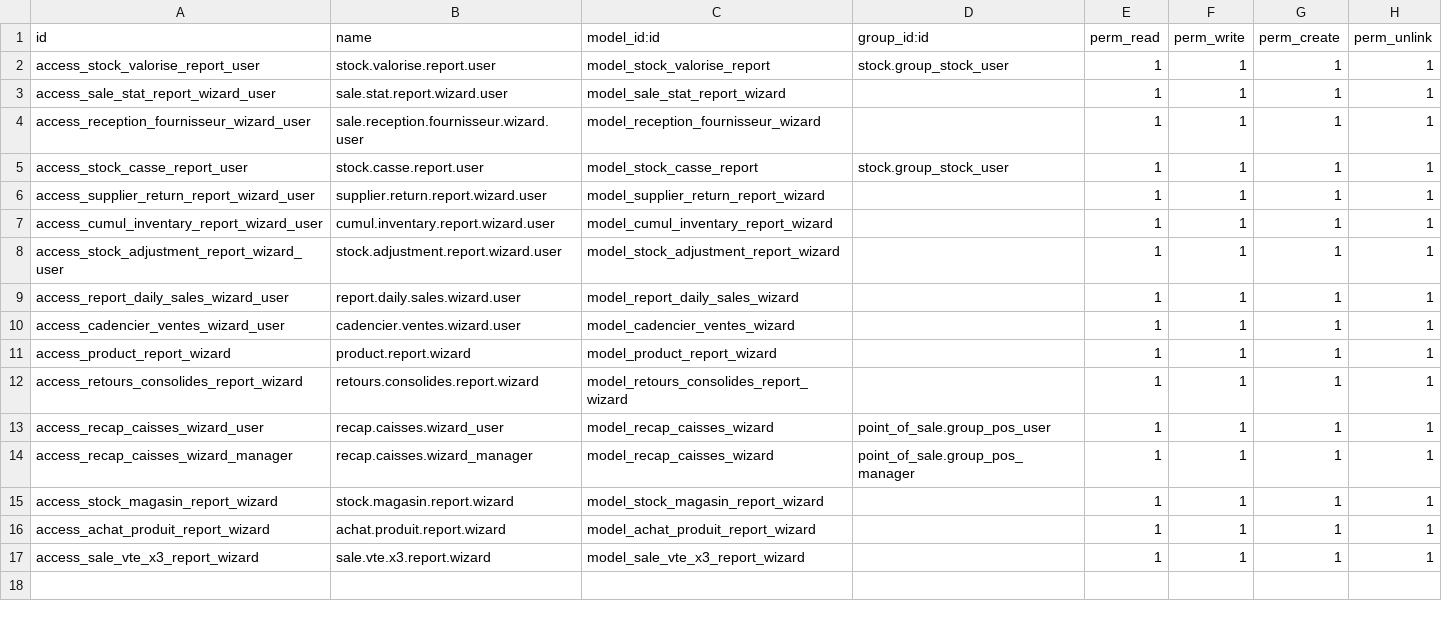
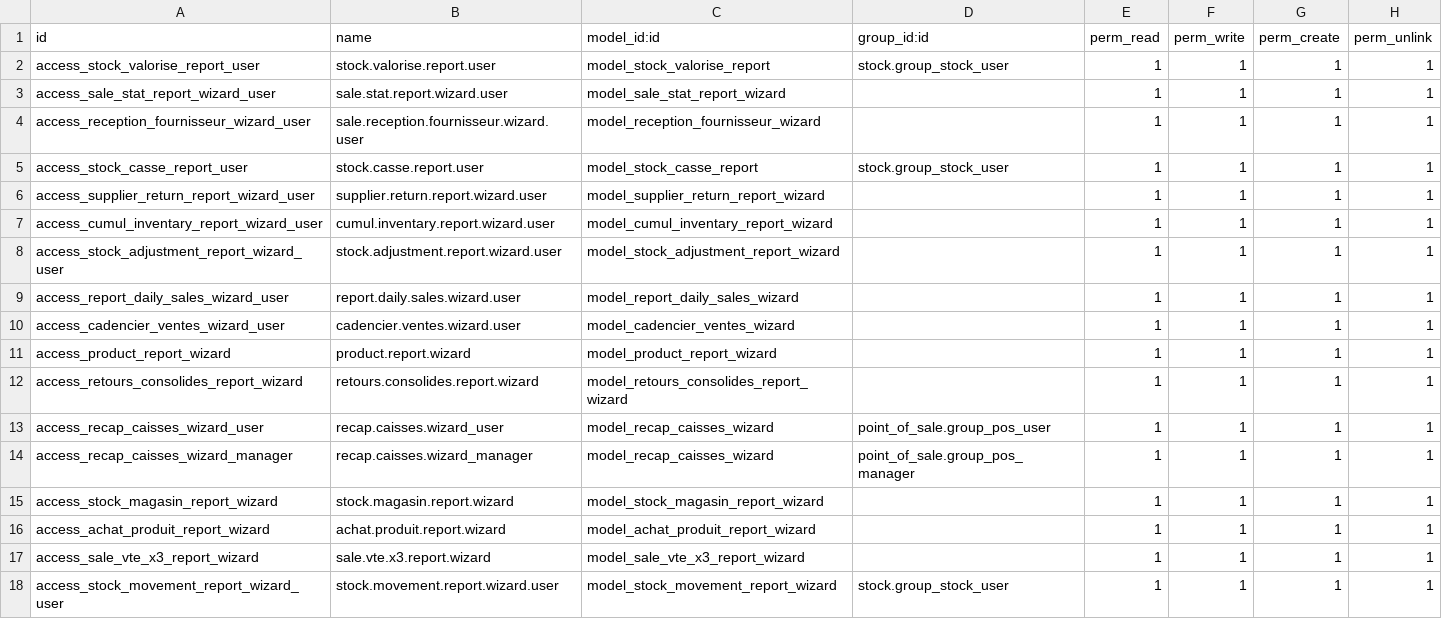
Before and after one commit to Partenaire-Succes/addons-sangel-19, a CSV file: custom_reports/security/ir.model.access.csv, drawn as a sheet; the diff names each change by its address in the sheet, - before the commit and + after, or states it on an @@ line.

Commit message:
Ajouter le rapport Stock et Mouvements (PDF + Excel)
Nouveau wizard stock.movement.report.wizard : reconstitue le stock à
deux instants (Date A / Date B) par emplacement à partir des
stock.move.line validées, avec le mouvement net (entrée-sortie) entre
les deux. Colonnes : Code Article, Nom produit, Coût, Stock A, Stock
B, Mvts. Export PDF (QWeb) et Excel (openpyxl).

```diff
--- a/custom_reports/security/ir.model.access.csv
+++ b/custom_reports/security/ir.model.access.csv
+row 18: access_stock_movement_report_wizard_user | stock.movement.report.wizard.user | model_stock_movement_report_wizard | stock.group_stock_user | 1 | 1 | 1 | 1
```
Also changed, not shown: 5 other files.
